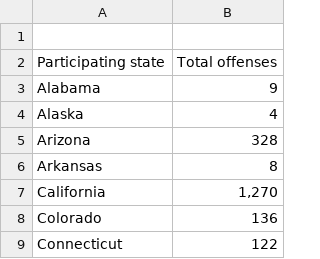
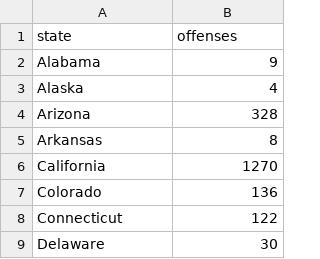
Before and after one commit to BounceRan/USHateCrimeVis, a CSV file: dataset/2017_hateCrimeByStates/2017HateCrimeByStates.csv, drawn as a sheet; only a part is shown; the shorter side is filled out with more unchanged rows.

```diff
--- a/dataset/2017_hateCrimeByStates/2017HateCrimeByStates.csv
+++ b/dataset/2017_hateCrimeByStates/2017HateCrimeByStates.csv
@@ -1,3 +1,2 @@
-
-Participating state,"Total offenses"
+state,"offenses"
 Alabama,9
@@ -6,3 +5,3 @@ Arizona,328
 Arkansas,8
-California,"1,270"
+California,1270
 Colorado,136
```
Also changed, not shown: 5 other files.
